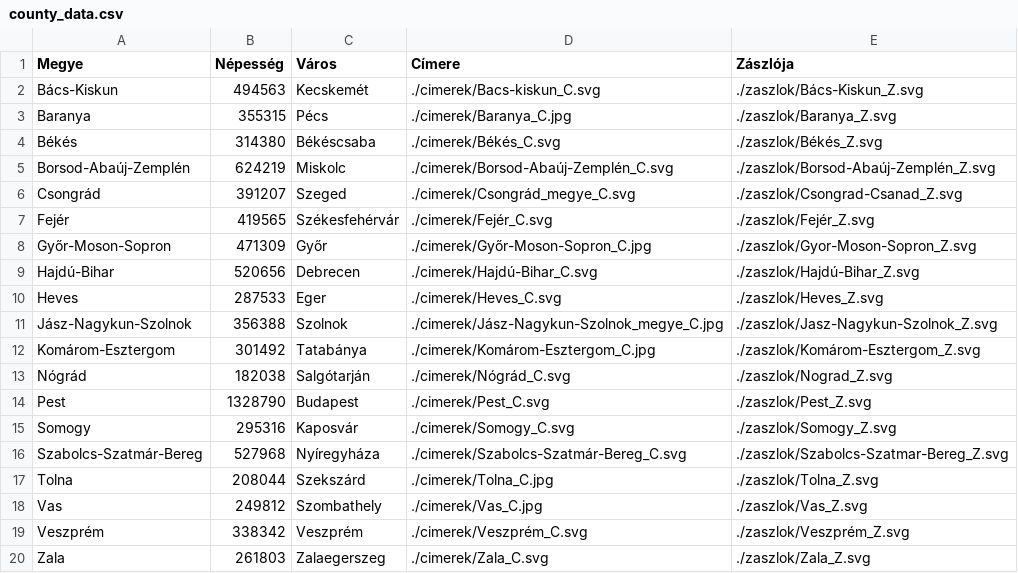
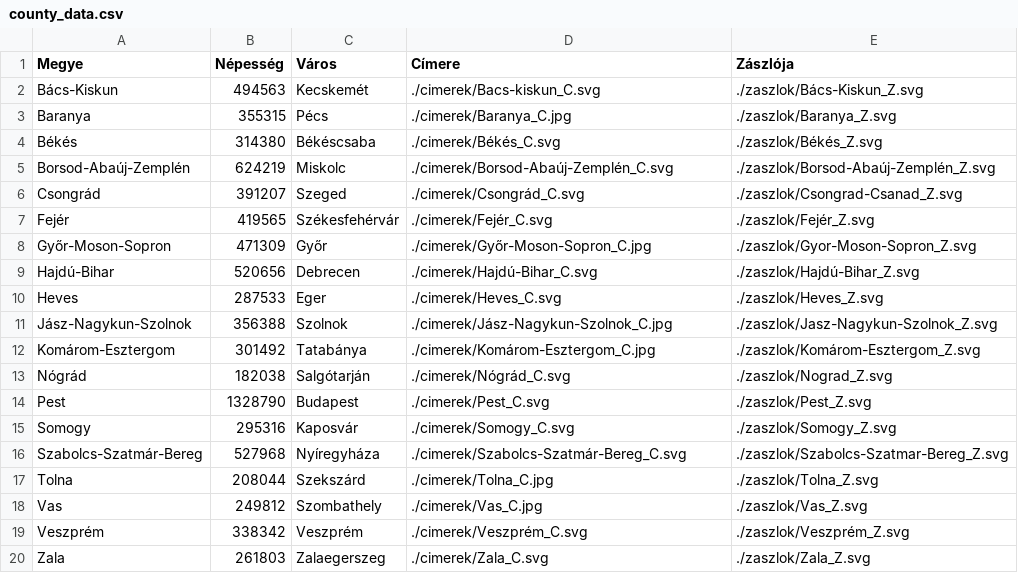
Before and after one commit to KendodiK/php_projekt_1, a CSV file: county_data.csv, drawn as a sheet.

```diff
--- a/county_data.csv
+++ b/county_data.csv
@@ -5,3 +5,3 @@ Békés,314380,Békéscsaba,./cimerek/Békés_C.svg,./zaszlok/Békés_Z.svg
 Borsod-Abaúj-Zemplén,624219,Miskolc,./cimerek/Borsod-Abaúj-Zemplén_C.svg,./zaszlok/Borsod-Abaúj-Zemplén_Z.svg
-Csongrád,391207,Szeged,./cimerek/Csongrád_megye_C.svg,./zaszlok/Csongrad-Csanad_Z.svg
+Csongrád,391207,Szeged,./cimerek/Csongrád_C.svg,./zaszlok/Csongrad-Csanad_Z.svg
 Fejér,419565,Székesfehérvár,./cimerek/Fejér_C.svg,./zaszlok/Fejér_Z.svg
@@ -10,3 +10,3 @@ Hajdú-Bihar,520656,Debrecen,./cimerek/Hajdú-Bihar_C.svg,./zaszlok/Hajdú-Bihar
 Heves,287533,Eger,./cimerek/Heves_C.svg,./zaszlok/Heves_Z.svg
-Jász-Nagykun-Szolnok,356388,Szolnok,./cimerek/Jász-Nagykun-Szolnok_megye_C.jpg,./zaszlok/Jasz-Nagykun-Szolnok_Z.svg
+Jász-Nagykun-Szolnok,356388,Szolnok,./cimerek/Jász-Nagykun-Szolnok_C.jpg,./zaszlok/Jasz-Nagykun-Szolnok_Z.svg
 Komárom-Esztergom,301492,Tatabánya,./cimerek/Komárom-Esztergom_C.jpg,./zaszlok/Komárom-Esztergom_Z.svg
```
Also changed, not shown: 13 other files.
